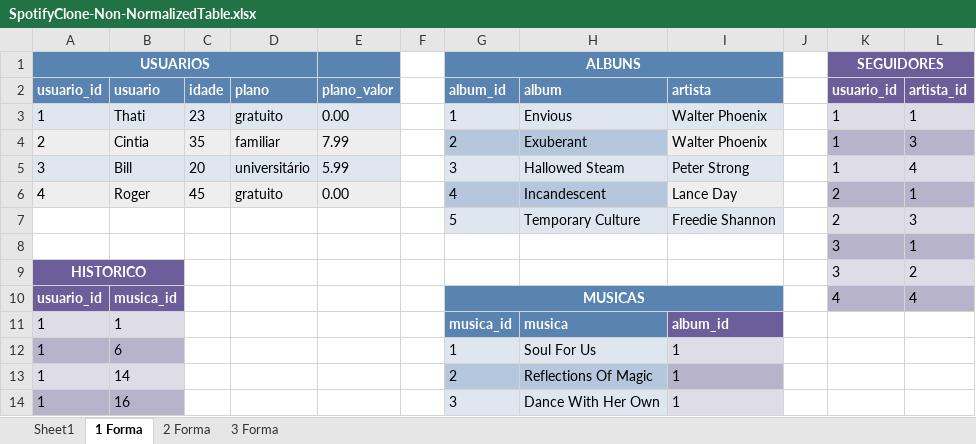
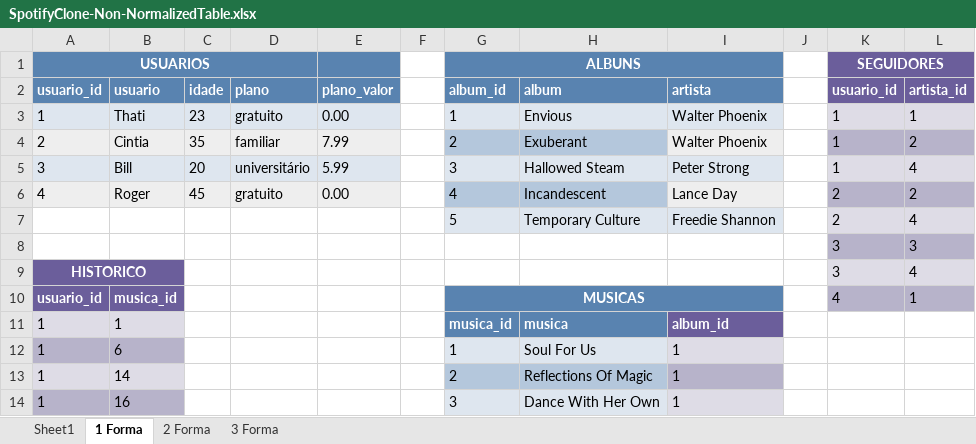
Before and after one commit to johnealves/sd-09-mysql-one-for-all, an Excel workbook: SpotifyClone-Non-NormalizedTable.xlsx, sheet 1 Forma, drawn as a sheet; only a part is shown; values as stored, in another font and other column widths than the file's, no borders; the diff names each change by its address in the sheet, - before the commit and + after, or states it on an @@ line.

```diff
--- a/SpotifyClone-Non-NormalizedTable.xlsx (sheet 1 Forma)
+++ b/SpotifyClone-Non-NormalizedTable.xlsx (sheet 1 Forma)
-L4: 3
+L4: 2
-L6: 1
+L6: 2
-L7: 3
+L7: 4
-L8: 1
+L8: 3
-L9: 2
+L9: 4
-L10: 4
+L10: 1
```
Also changed, not shown: sheet 2 Forma, sheet 3 Forma, 1 other file.
